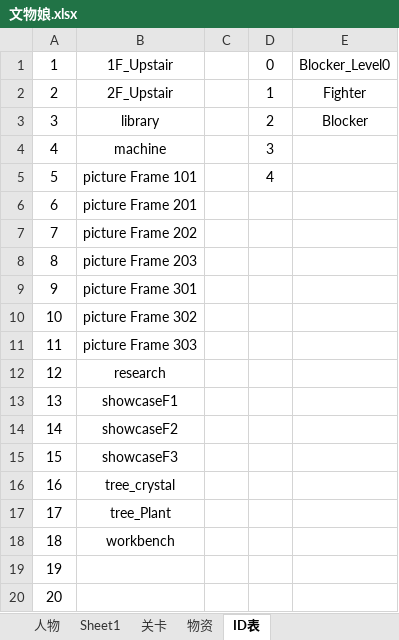
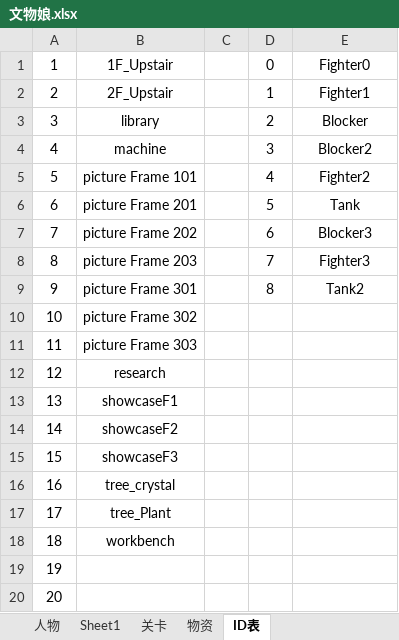
Before and after one commit to L1ttelY/CultureRelicGirls, an Excel workbook: 文物娘.xlsx, sheet ID表, drawn as a sheet; values as stored, in another font and other column widths than the file's, no borders; the diff names each change by its address in the sheet, - before the commit and + after, or states it on an @@ line.

Commit message:
Level8

```diff
--- a/文物娘.xlsx (sheet ID表)
+++ b/文物娘.xlsx (sheet ID表)
-E1: Blocker_Level0
+E1: Fighter0
-E2: Fighter
+E2: Fighter1
-E4: (empty)
+E4: Blocker2
-E5: (empty)
+E5: Fighter2
-D6: (empty)
+D6: 5
-E6: (empty)
+E6: Tank
-D7: (empty)
+D7: 6
-E7: (empty)
+E7: Blocker3
-D8: (empty)
+D8: 7
-E8: (empty)
+E8: Fighter3
-D9: (empty)
+D9: 8
-E9: (empty)
+E9: Tank2
```
Also changed, not shown: sheet 人物, sheet 物资, sheet 关卡, 23 other files.
